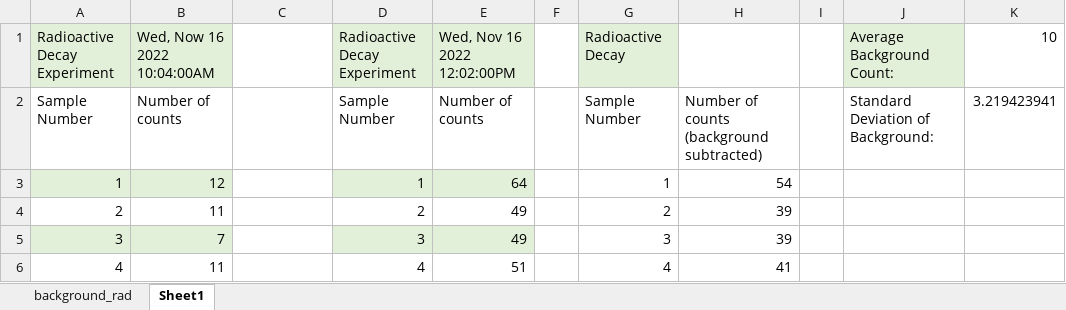
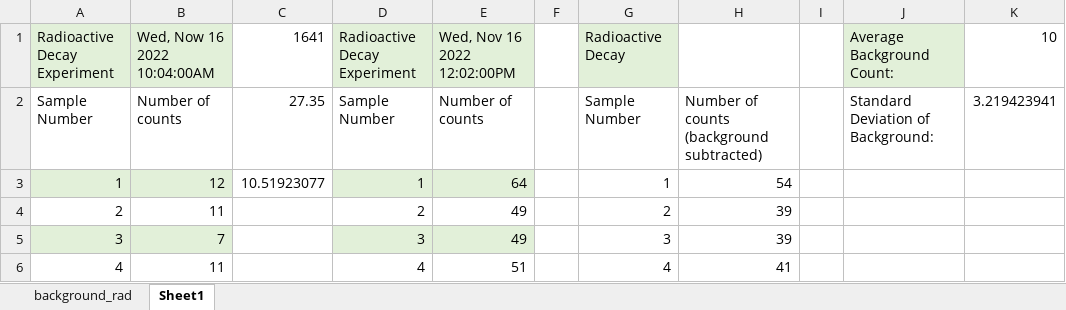
Before and after one commit to FalconFX9/Radioactivity_Analysis, an Excel workbook: filter_results.xlsx, sheet Sheet1, drawn as a sheet; only a part is shown; values as stored, in another font and other column widths than the file's, no borders; charts and pictures not drawn; the diff names each change by its address in the sheet, - before the commit and + after, or states it on an @@ line.

Commit message:
bio lab data

```diff
--- a/filter_results.xlsx (sheet Sheet1)
+++ b/filter_results.xlsx (sheet Sheet1)
-C1: (empty)
+C1: 1641
-C2 (1641): (empty)
+C2 (1641): 27.35
-C3 (1641): (empty)
+C3 (1641): 10.51923077
```
Also changed, not shown: charts or pictures, CountsVSVoltage.xlsx, 12 other files.
